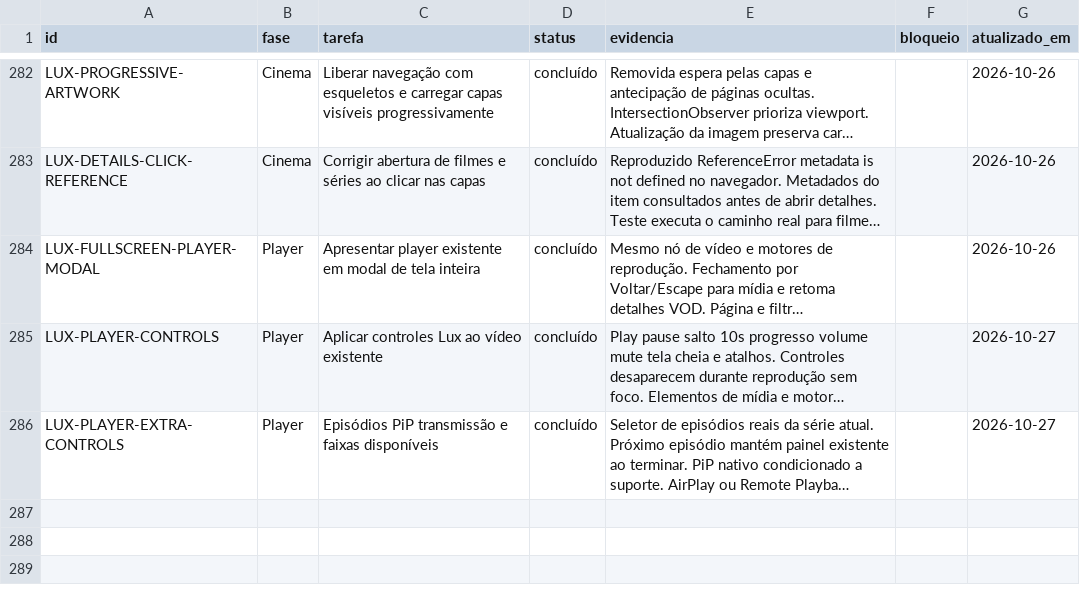
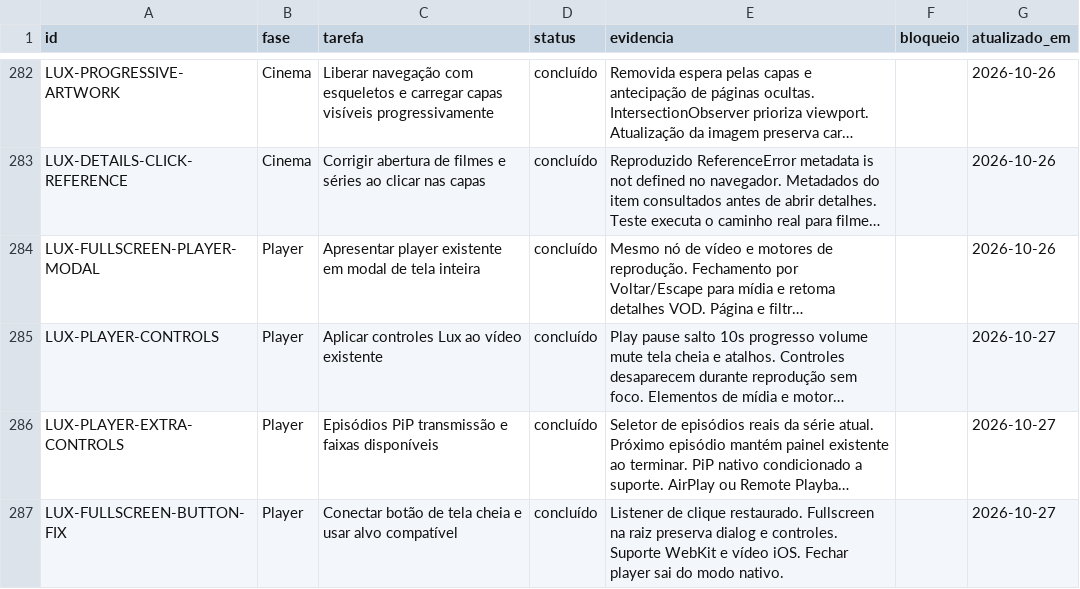
Before and after one commit to DevSouza208/LuxPlayerZero, a CSV file: docs/TAREFAS.csv, drawn as a sheet; only a part is shown, gaps mark what is left out; long unchanged cells end in …; the diff names each change by its address in the sheet, - before the commit and + after, or states it on an @@ line.

Commit message:
Connect fullscreen click and target supported document root

```diff
--- a/docs/TAREFAS.csv
+++ b/docs/TAREFAS.csv
+row 287: LUX-FULLSCREEN-BUTTON-FIX | Player | Conectar botão de tela cheia e usar alvo compatível | concluído | Listener de clique restaurado. Fullscreen na raiz preserva dialog e controles. Suporte WebKit e vídeo iOS. Fechar player sai do modo nativo. |  | 2026-10-27
```
Also changed, not shown: 4 other files.
